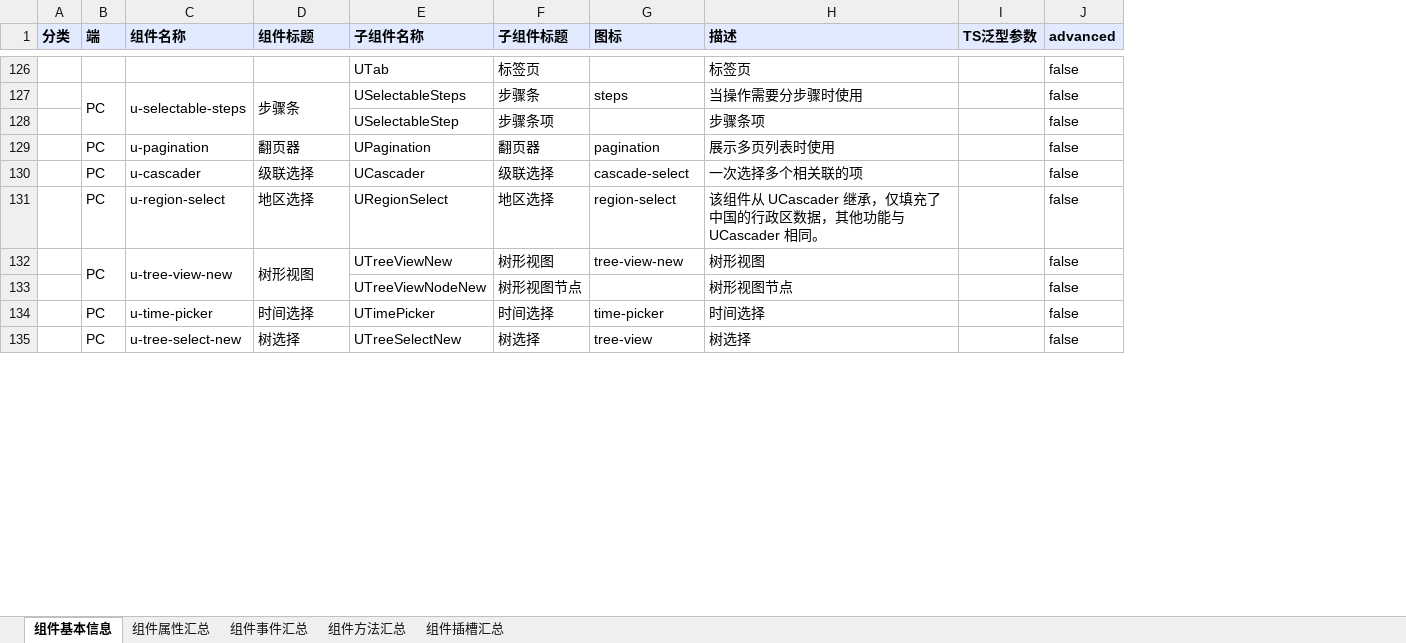
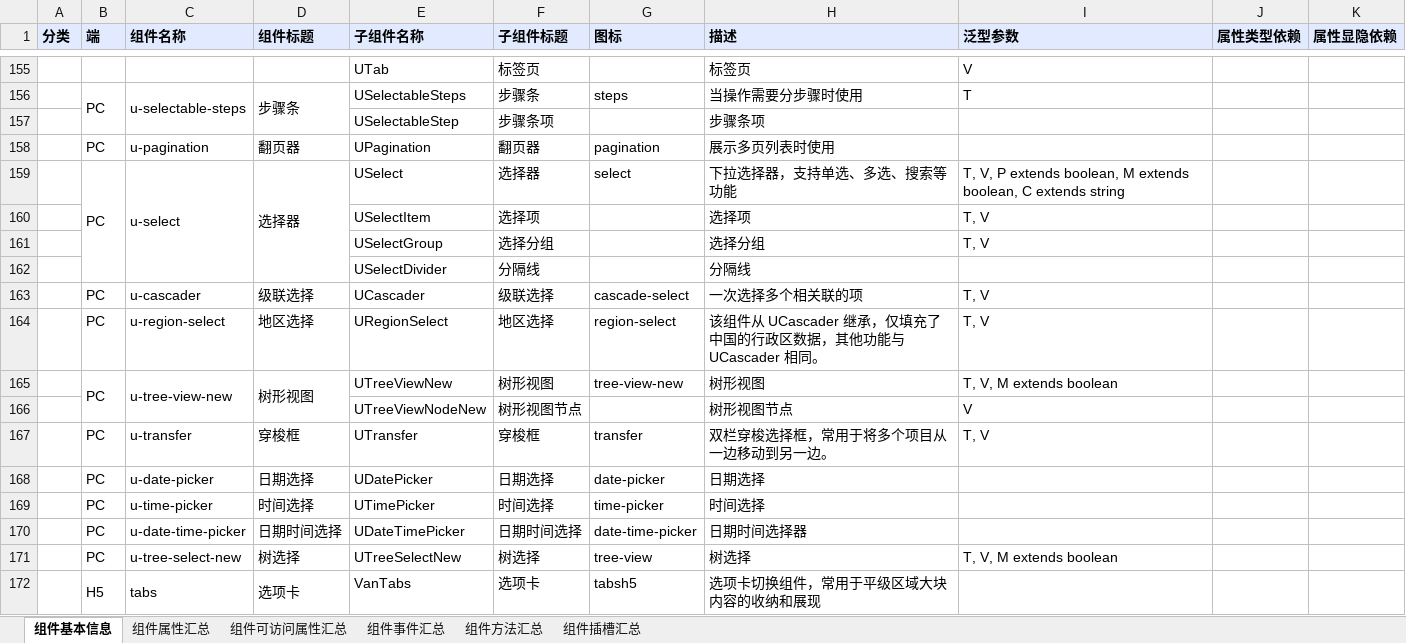
Before and after one commit to netease-lcap/ui-libraries, an Excel workbook: scripts/组件总表（TS版）.xlsx, sheet 组件基本信息, drawn as a sheet; only a part is shown, gaps mark what is left out; values as stored, in another font and other column widths than the file's, no borders; removed rows and columns are numbered as before the commit, all else as after; the diff covers the shown part only; the diff names each change by its address in the sheet, - before the commit and + after, or states it on an @@ line.

```diff
--- a/scripts/组件总表（TS版）.xlsx (sheet 组件基本信息)
+++ b/scripts/组件总表（TS版）.xlsx (sheet 组件基本信息)
+sheet tab: 组件可访问属性汇总
-column I (TS泛型参数), empty
-column J (advanced), rows 126-135: all false
+column I (泛型参数), rows 155-156: V | T; rows 163-166: T, V | T, V | T, V, M extends boolean | V; row 171: T, V, M extends boolean
+column J (属性类型依赖), empty
+column K (属性显隐依赖), empty
+row 159:  | PC | u-select | 选择器 | USelect | 选择器 | select | 下拉选择器，支持单选、多选、搜索等功能 | T, V, P extends boolean, M extends boolean, C extends string
+row 160:  |  |  |  | USelectItem | 选择项 |  | 选择项 | T, V
+row 161:  |  |  |  | USelectGroup | 选择分组 |  | 选择分组 | T, V
+row 162:  |  |  |  | USelectDivider | 分隔线 |  | 分隔线
+row 167:  | PC | u-transfer | 穿梭框 | UTransfer | 穿梭框 | transfer | 双栏穿梭选择框，常用于将多个项目从一边移动到另一边。 | T, V
+row 168:  | PC | u-date-picker | 日期选择 | UDatePicker | 日期选择 | date-picker | 日期选择
+row 170:  | PC | u-date-time-picker | 日期时间选择 | UDateTimePicker | 日期时间选择 | date-time-picker | 日期时间选择器
+row 172:  | H5 | tabs | 选项卡 | VanTabs | 选项卡 | tabsh5 | 选项卡切换组件，常用于平级区域大块内容的收纳和展现
```
Also changed, not shown: 36 added rows, 1 edited cell and merged cells elsewhere in this sheet, sheet 组件属性汇总, sheet 组件事件汇总, sheet 组件插槽汇总, sheet 组件方法汇总, 10 other files.
